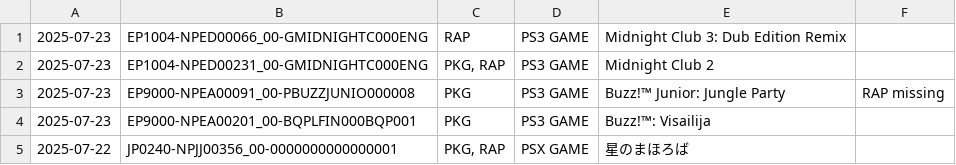
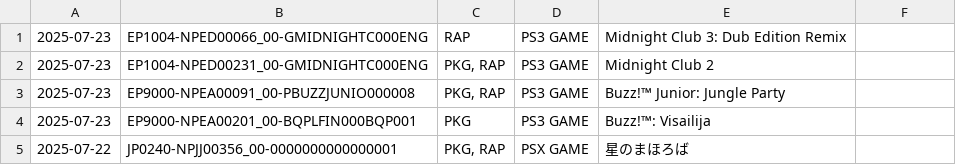
Before and after one commit to 1jtp8sobiu/psn-chihiro, a TSV file: latest.tsv, drawn as a sheet; only a part is shown.

```diff
--- a/latest.tsv
+++ b/latest.tsv
@@ -2,3 +2,3 @@
 2025-07-23	EP1004-NPED00231_00-GMIDNIGHTC000ENG	PKG, RAP	PS3 GAME	Midnight Club 2	
-2025-07-23	EP9000-NPEA00091_00-PBUZZJUNIO000008	PKG	PS3 GAME	Buzz!™ Junior: Jungle Party	RAP missing
+2025-07-23	EP9000-NPEA00091_00-PBUZZJUNIO000008	PKG, RAP	PS3 GAME	Buzz!™ Junior: Jungle Party	
 2025-07-23	EP9000-NPEA00201_00-BQPLFIN000BQP001	PKG	PS3 GAME	Buzz!™: Visailija	
```
Also changed, not shown: 2 other files.
